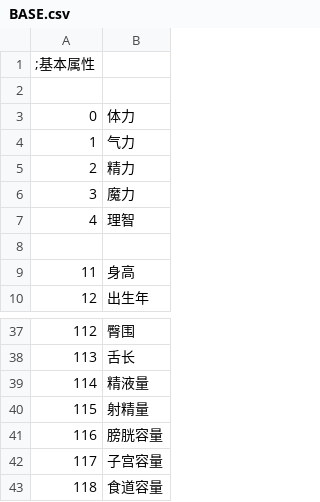
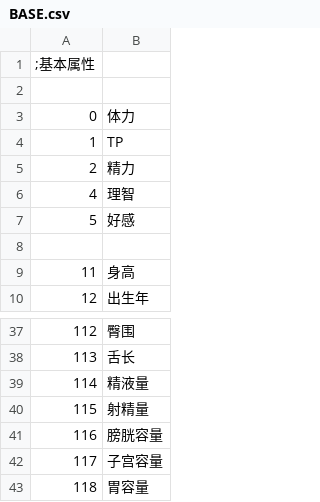
Before and after one commit to SisanTsz/eraFantasyWORDSONLY, a CSV file: CSV/BASE.csv, drawn as a sheet; only a part is shown, gaps mark what is left out.

```diff
--- a/CSV/BASE.csv
+++ b/CSV/BASE.csv
@@ -3,6 +3,6 @@
 0,体力
-1,气力
+1,TP
 2,精力
-3,魔力
 4,理智
+5,好感
 
@@ -42,2 +42,2 @@
 117,子宫容量
-118,食道容量
+118,胃容量
```
Also changed, not shown: CSV/Cflag.csv, 19 other files.
